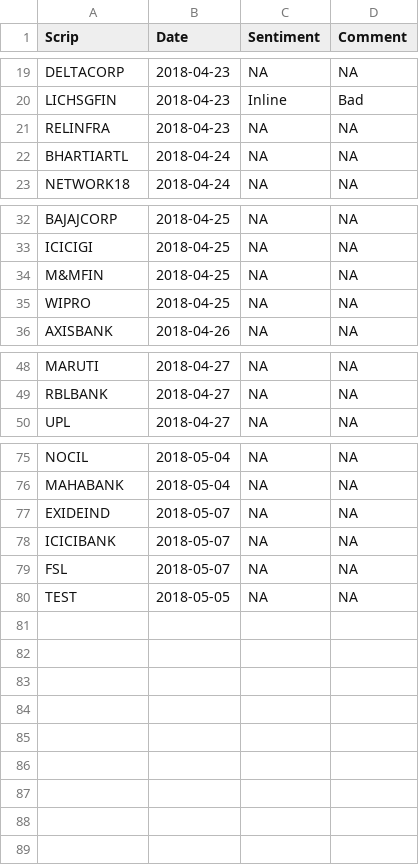
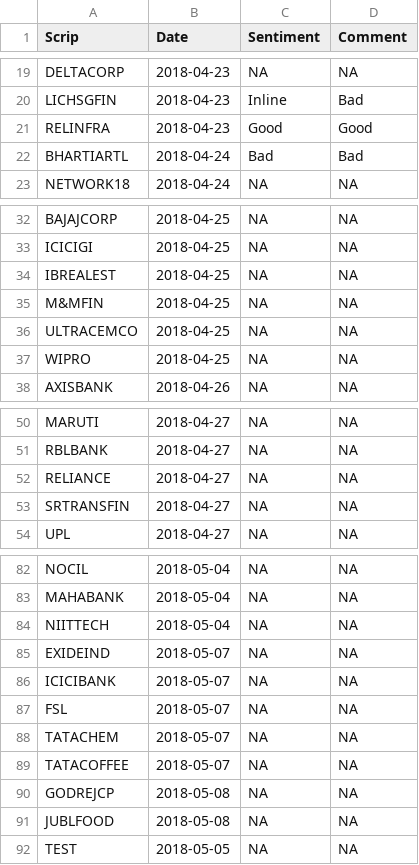
Before and after one commit to omarrohit20/rohit, a CSV file: src/data-import/nselist/ind_result.csv, drawn as a sheet; only a part is shown, gaps mark what is left out; the diff covers the shown part only.

```diff
--- a/src/data-import/nselist/ind_result.csv
+++ b/src/data-import/nselist/ind_result.csv
@@ -20,4 +20,4 @@ DELTACORP, 2018-04-23, NA, NA
 LICHSGFIN, 2018-04-23, Inline, Bad
-RELINFRA, 2018-04-23, NA, NA
-BHARTIARTL, 2018-04-24, NA, NA
+RELINFRA, 2018-04-23, Good, Good
+BHARTIARTL, 2018-04-24, Bad, Bad
 NETWORK18, 2018-04-24, NA, NA
@@ -33,3 +33,5 @@ BAJAJCORP, 2018-04-25, NA, NA
 ICICIGI, 2018-04-25, NA, NA
+IBREALEST, 2018-04-25, NA, NA
 M&MFIN, 2018-04-25, NA, NA
+ULTRACEMCO, 2018-04-25, NA, NA
 WIPRO, 2018-04-25, NA, NA
@@ -49,2 +51,4 @@ MARUTI, 2018-04-27, NA, NA
 RBLBANK, 2018-04-27, NA, NA
+RELIANCE, 2018-04-27, NA, NA
+SRTRANSFIN, 2018-04-27, NA, NA
 UPL, 2018-04-27, NA, NA
@@ -76,2 +83,3 @@ NOCIL, 2018-05-04, NA, NA
 MAHABANK, 2018-05-04, NA, NA
+NIITTECH, 2018-05-04, NA, NA
 EXIDEIND, 2018-05-07, NA, NA
@@ -79,2 +87,6 @@ ICICIBANK, 2018-05-07, NA, NA
 FSL, 2018-05-07, NA, NA
+TATACHEM, 2018-05-07, NA, NA
+TATACOFFEE, 2018-05-07, NA, NA
+GODREJCP, 2018-05-08, NA, NA
+JUBLFOOD, 2018-05-08, NA, NA
 TEST, 2018-05-05, NA, NA
```
Also changed, not shown: 3 added rows and 2 edited cells elsewhere in this file, 3 other files.
